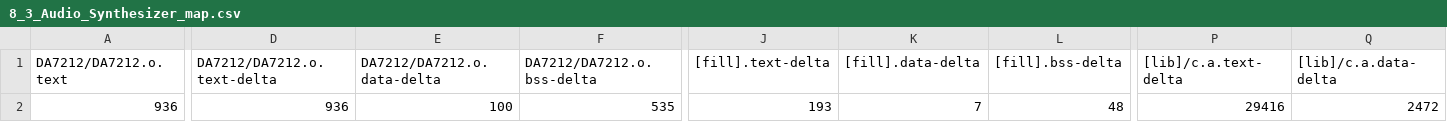
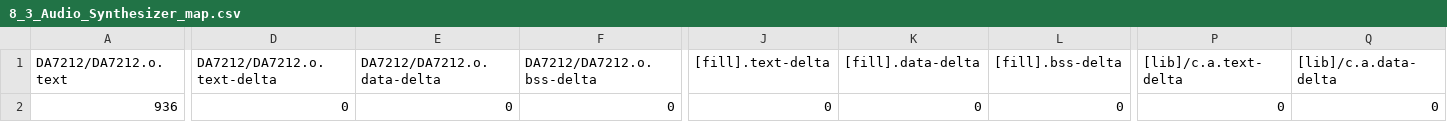
Before and after one commit to yacheiyu/mbed_04, a CSV file: mbed08/8_3_Audio_Synthesizer/BUILD/K66F/GCC_ARM-AUDIO/8_3_Audio_Synthesizer_map.csv, drawn as a sheet; only a part is shown, gaps mark what is left out; the diff covers the shown part only; the diff names each change by its address in the sheet, - before the commit and + after, or states it on an @@ line.

Commit message:
Add main.cpp

```diff
--- a/mbed08/8_3_Audio_Synthesizer/BUILD/K66F/GCC_ARM-AUDIO/8_3_Audio_Synthesizer_map.csv
+++ b/mbed08/8_3_Audio_Synthesizer/BUILD/K66F/GCC_ARM-AUDIO/8_3_Audio_Synthesizer_map.csv
-D2 (DA7212/DA7212.o.text-delta): 936
+D2 (DA7212/DA7212.o.text-delta): 0
-E2 (DA7212/DA7212.o.data-delta): 100
+E2 (DA7212/DA7212.o.data-delta): 0
-F2 (DA7212/DA7212.o.bss-delta): 535
+F2 (DA7212/DA7212.o.bss-delta): 0
-J2 ([fill].text-delta): 193
+J2 ([fill].text-delta): 0
-K2 ([fill].data-delta): 7
+K2 ([fill].data-delta): 0
-L2 ([fill].bss-delta): 48
+L2 ([fill].bss-delta): 0
-P2 ([lib]/c.a.text-delta): 29416
+P2 ([lib]/c.a.text-delta): 0
-Q2 ([lib]/c.a.data-delta): 2472
+Q2 ([lib]/c.a.data-delta): 0
```
Also changed, not shown: 22 edited cells elsewhere in this file, 8 other files.
